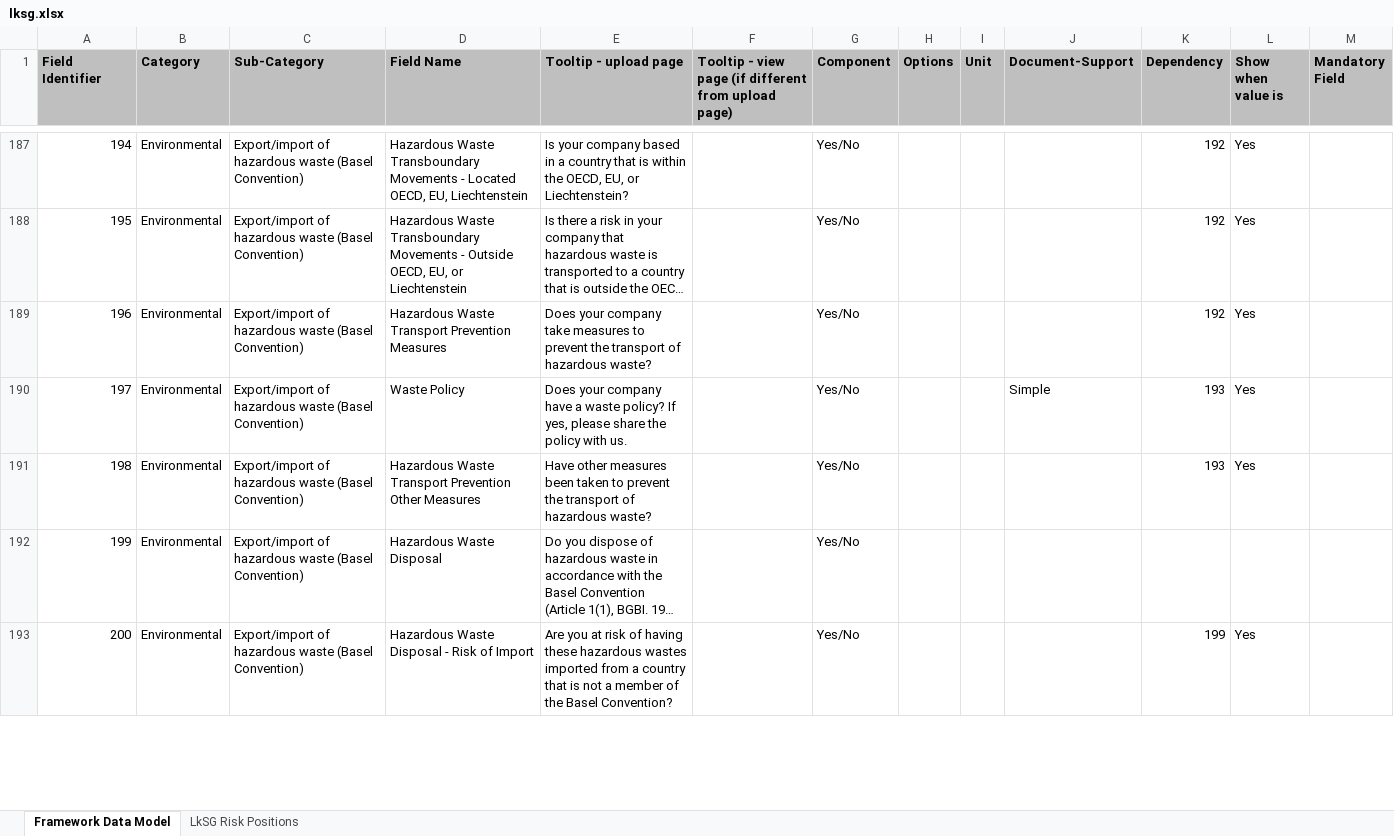
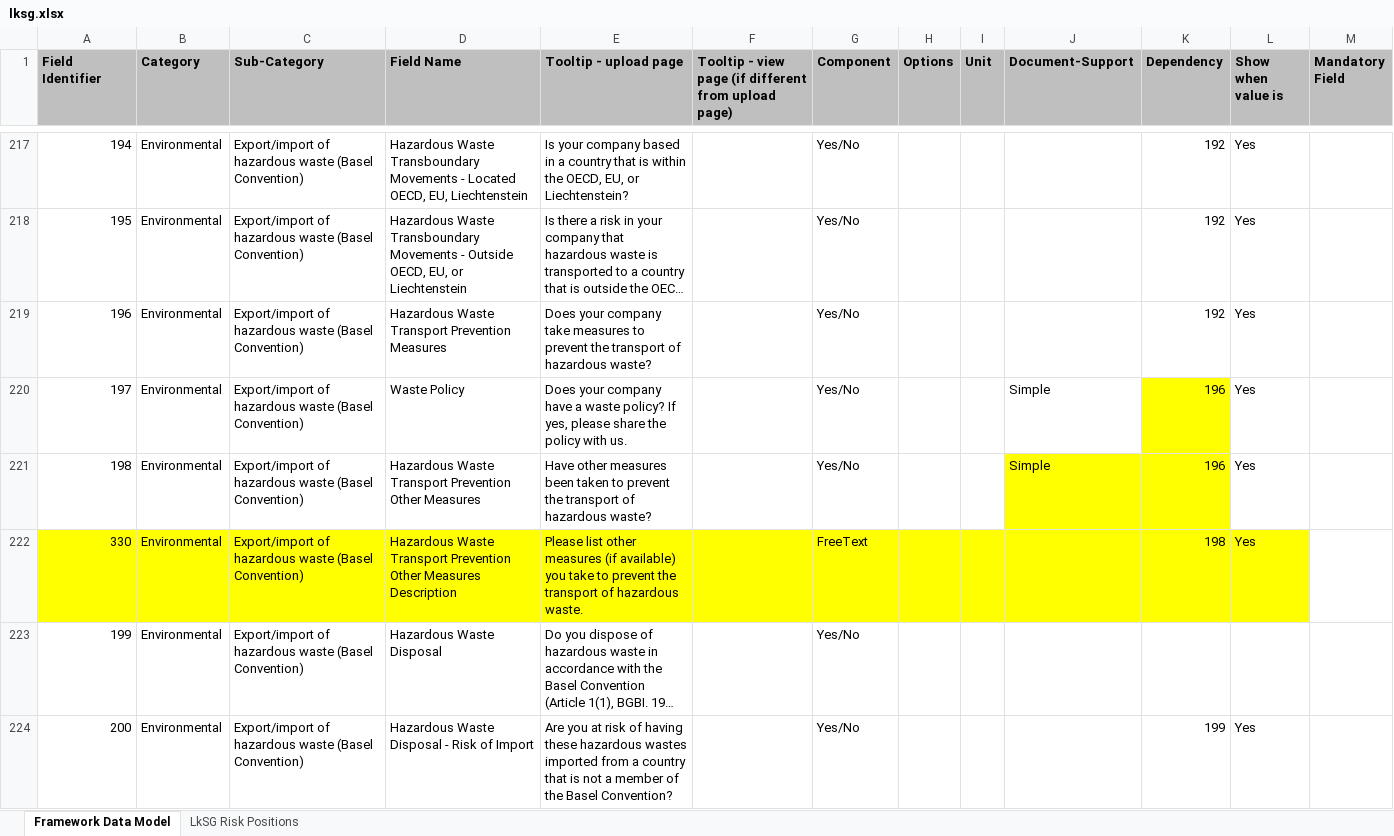
Before and after one commit to d-fine/Dataland, an Excel workbook: dataland-framework-toolbox/inputs/lksg/lksg.xlsx, sheet Framework Data Model, drawn as a sheet; only a part is shown, gaps mark what is left out; long unchanged cells end in …; values as stored, in another font and other column widths than the file's, no borders; addresses are those after the commit; the diff covers the shown part only; the diff names each change by its address in the sheet, - before the commit and + after, or states it on an @@ line.

```diff
--- a/dataland-framework-toolbox/inputs/lksg/lksg.xlsx (sheet Framework Data Model)
+++ b/dataland-framework-toolbox/inputs/lksg/lksg.xlsx (sheet Framework Data Model)
-K220:K221 (Dependency): 193
+K220:K221 (Dependency): 196
-K220 fill: none
+K220 fill: #FFFF00
-J221 (Document-Support): (empty)
+J221 (Document-Support): Simple
-J221:K221 fill: none
+J221:K221 fill: #FFFF00
+row 222: 330 | Environmental | Export/import of hazardous waste (Basel Convention) | Hazardous Waste Transport Prevention Other Measures Description | Please list other measures (if available) you take to prevent the transport of hazardous waste. |  | FreeText |  |  |  | 198 | Yes
```
Also changed, not shown: 31 added rows, 1 moved row, 8 edited cells and cell formats elsewhere in this sheet, 13 other files.
